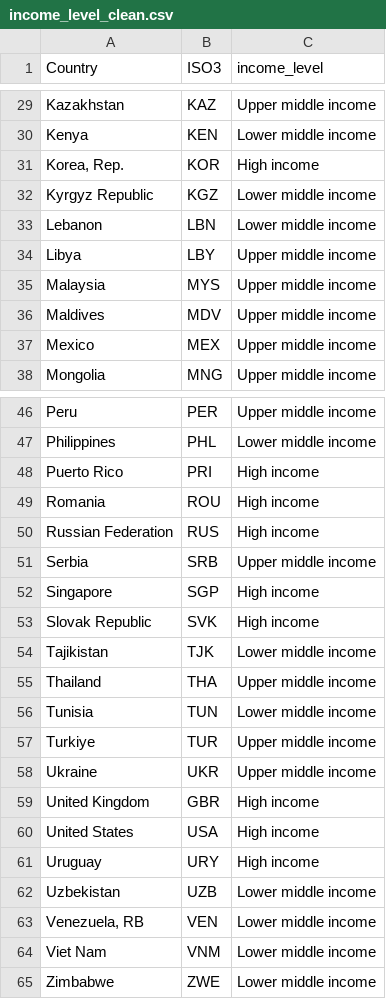
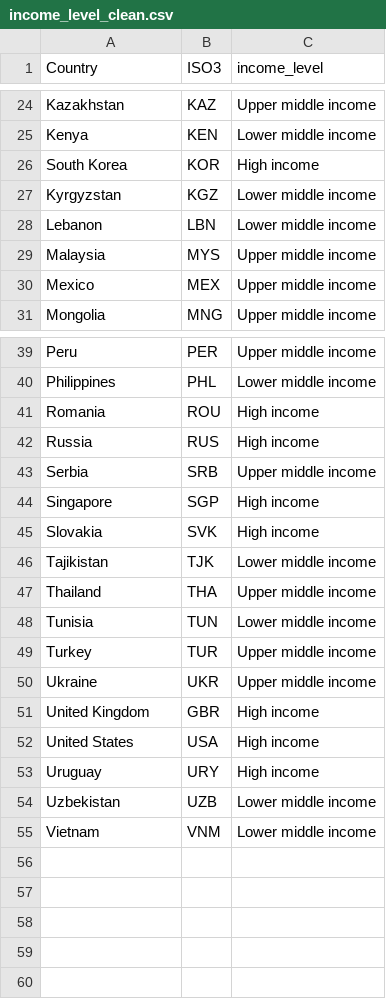
Before and after one commit to Graspp-25-Spring/graspp-25S-fiscalpolicy, a CSV file: data/processed/income_level_clean.csv, drawn as a sheet; only a part is shown, gaps mark what is left out; the diff covers the shown part only.

```diff
--- a/data/processed/income_level_clean.csv
+++ b/data/processed/income_level_clean.csv
@@ -30,8 +25,6 @@ Kazakhstan,KAZ,Upper middle income
 Kenya,KEN,Lower middle income
-"Korea, Rep.",KOR,High income
-Kyrgyz Republic,KGZ,Lower middle income
+South Korea,KOR,High income
+Kyrgyzstan,KGZ,Lower middle income
 Lebanon,LBN,Lower middle income
-Libya,LBY,Upper middle income
 Malaysia,MYS,Upper middle income
-Maldives,MDV,Upper middle income
 Mexico,MEX,Upper middle income
@@ -47,8 +40,7 @@ Peru,PER,Upper middle income
 Philippines,PHL,Lower middle income
-Puerto Rico,PRI,High income
 Romania,ROU,High income
-Russian Federation,RUS,High income
+Russia,RUS,High income
 Serbia,SRB,Upper middle income
 Singapore,SGP,High income
-Slovak Republic,SVK,High income
+Slovakia,SVK,High income
 Tajikistan,TJK,Lower middle income
@@ -56,3 +48,3 @@ Thailand,THA,Upper middle income
 Tunisia,TUN,Lower middle income
-Turkiye,TUR,Upper middle income
+Turkey,TUR,Upper middle income
 Ukraine,UKR,Upper middle income
@@ -62,4 +54,2 @@ Uruguay,URY,High income
 Uzbekistan,UZB,Lower middle income
-"Venezuela, RB",VEN,Lower middle income
-Viet Nam,VNM,Lower middle income
-Zimbabwe,ZWE,Lower middle income
+Vietnam,VNM,Lower middle income
```
Also changed, not shown: 5 removed rows and 2 edited cells elsewhere in this file, data/processed/GDP_percapita_clean.csv, data/processed/dependency_ratio_clean.csv, 47 other files.
